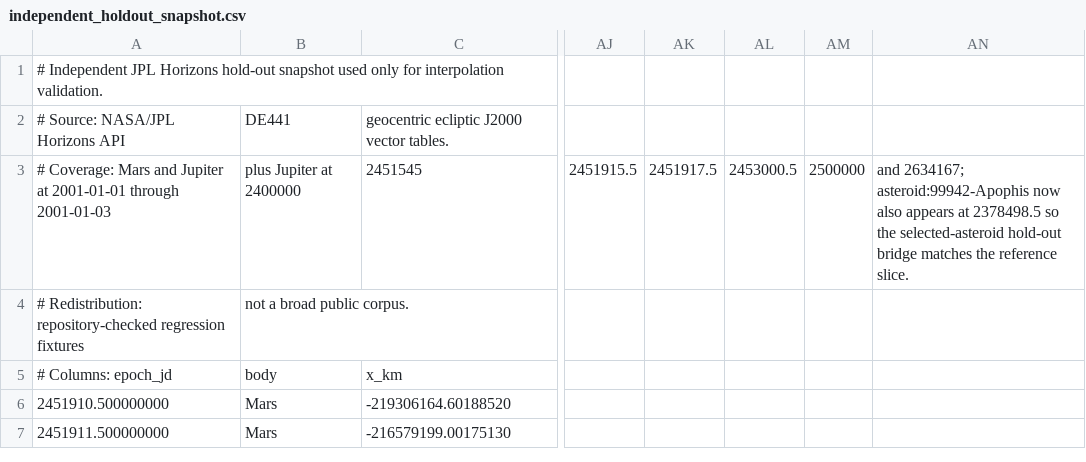
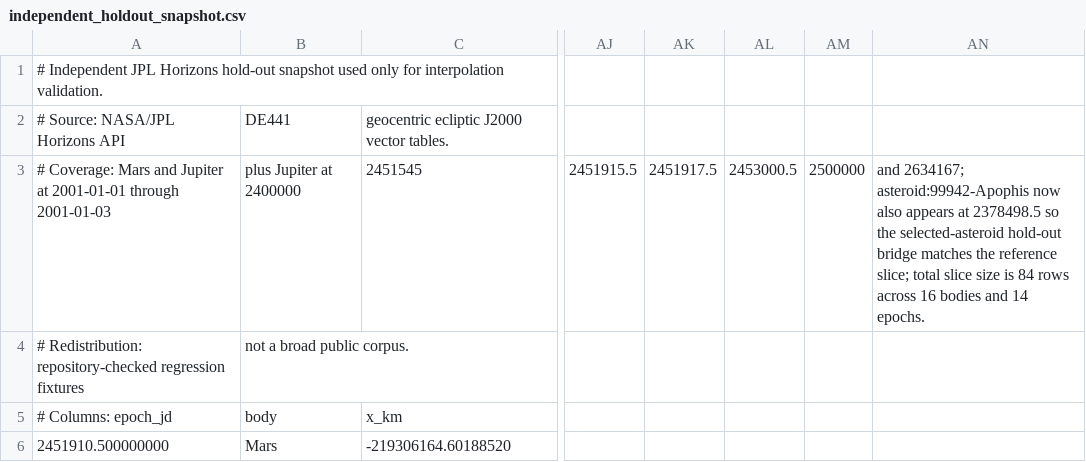
Before and after one commit to rahulmutt/pleiades, a CSV file: crates/pleiades-jpl/data/independent_holdout_snapshot.csv, drawn as a sheet; only a part is shown, gaps mark what is left out; the shorter side is filled out with more unchanged rows; the diff names each change by its address in the sheet, - before the commit and + after, or states it on an @@ line.

```diff
--- a/crates/pleiades-jpl/data/independent_holdout_snapshot.csv
+++ b/crates/pleiades-jpl/data/independent_holdout_snapshot.csv
-AN3: …the reference slice.
+AN3: …the reference slice; total slice size is 84 rows across 16 bodies and 14 epochs.
```
Also changed, not shown: 4 other files.
